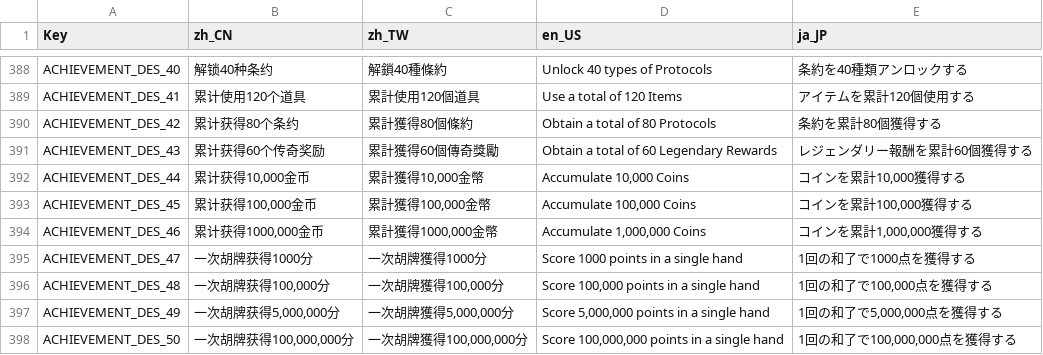
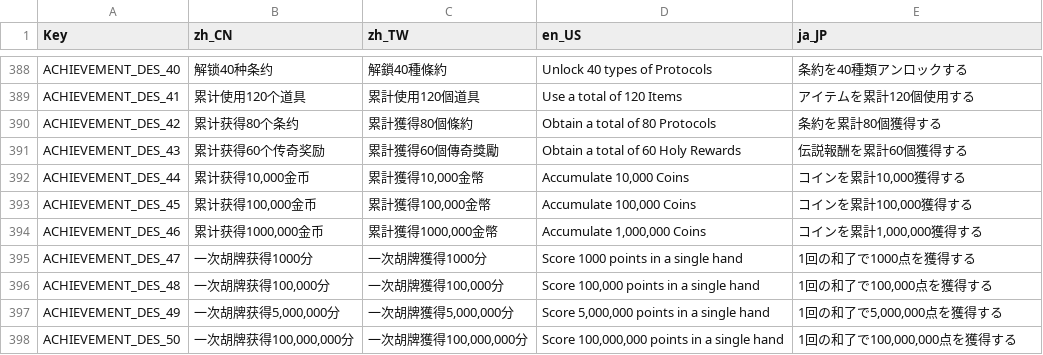
Before and after one commit to zxy199193/Mahtris-108, a CSV file: Mahtris 108/Assets/Resources/Localization.csv, drawn as a sheet; only a part is shown, gaps mark what is left out.

```diff
--- a/Mahtris 108/Assets/Resources/Localization.csv
+++ b/Mahtris 108/Assets/Resources/Localization.csv
@@ -390,3 +390,3 @@ ACHIEVEMENT_DES_41,累计使用120个道具,累計使用120個道具,Use a total
 ACHIEVEMENT_DES_42,累计获得80个条约,累計獲得80個條約,Obtain a total of 80 Protocols,条約を累計80個獲得する
-ACHIEVEMENT_DES_43,累计获得60个传奇奖励,累計獲得60個傳奇獎勵,Obtain a total of 60 Legendary Rewards,レジェンダリー報酬を累計60個獲得する
+ACHIEVEMENT_DES_43,累计获得60个传奇奖励,累計獲得60個傳奇獎勵,Obtain a total of 60 Holy Rewards,伝説報酬を累計60個獲得する
 ACHIEVEMENT_DES_44,"累计获得10,000金币","累計獲得10,000金幣","Accumulate 10,000 Coins","コインを累計10,000獲得する"
```
Also changed, not shown: 2 other files.
